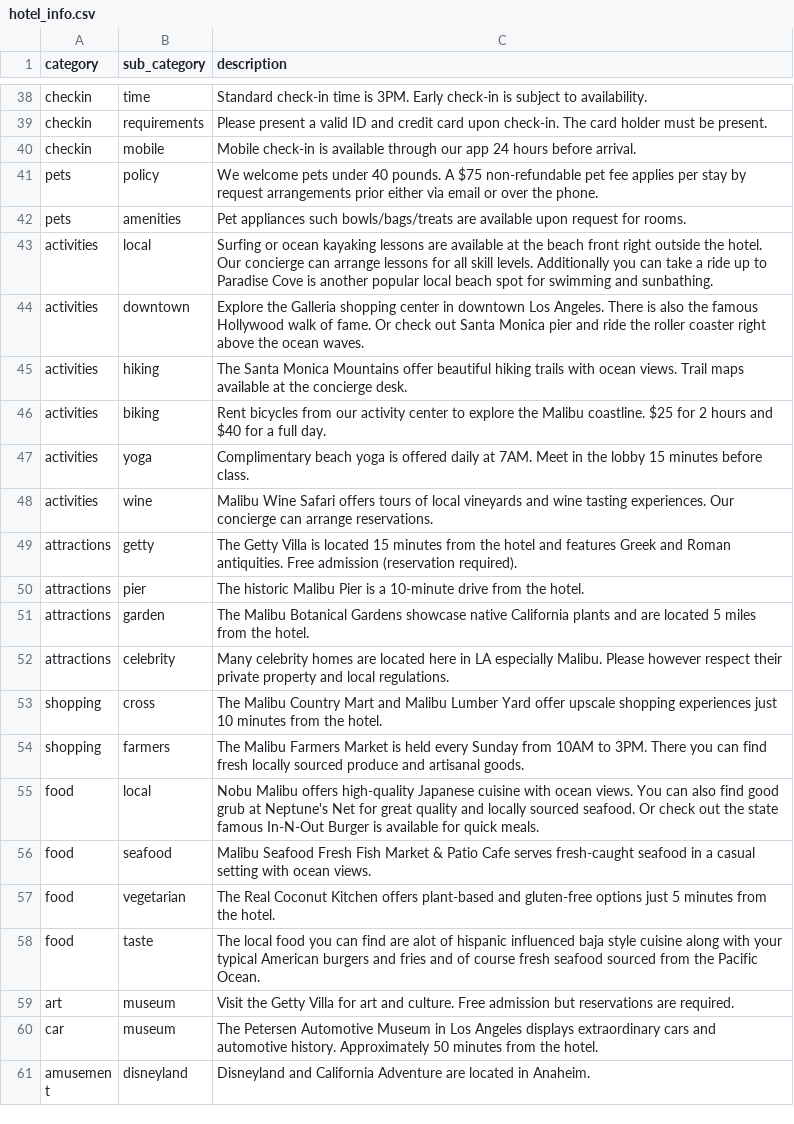
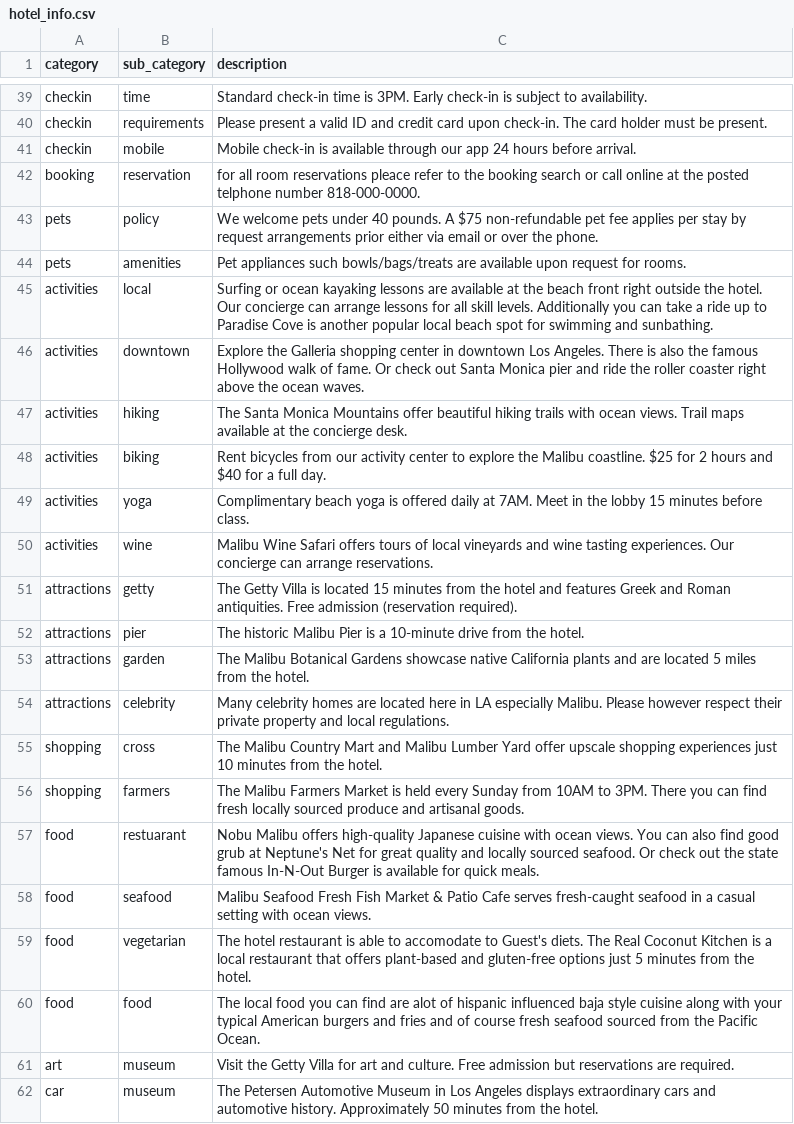
Before and after one commit to AvniIsrani1/flask-hotel, a CSV file: HOTEL/csv_data/hotel_info.csv, drawn as a sheet; only a part is shown, gaps mark what is left out; the shorter side is filled out with more unchanged rows; the diff covers the shown part only.

```diff
--- a/HOTEL/csv_data/hotel_info.csv
+++ b/HOTEL/csv_data/hotel_info.csv
@@ -40,2 +41,3 @@ checkin,requirements,Please present a valid ID and credit card upon check-in. Th
 checkin,mobile,Mobile check-in is available through our app 24 hours before arrival.
+booking, reservation, for all room reservations pleace refer to the booking search or call online at the posted telphone number 818-000-0000.
 pets,policy,We welcome pets under 40 pounds. A $75 non-refundable pet fee applies per stay by request arrangements prior either via email or over the phone.
@@ -54,6 +56,6 @@ shopping,cross,The Malibu Country Mart and Malibu Lumber Yard offer upscale shop
 shopping,farmers,The Malibu Farmers Market is held every Sunday from 10AM to 3PM. There you can find fresh locally sourced produce and artisanal goods.
-food,local,Nobu Malibu offers high-quality Japanese cuisine with ocean views. You can also find good grub at Neptune's Net for great quality and locally sourced seafood. Or check out the state famous In-N-Out Burger is available for quick meals.
+food,restuarant,Nobu Malibu offers high-quality Japanese cuisine with ocean views. You can also find good grub at Neptune's Net for great quality and locally sourced seafood. Or check out the state famous In-N-Out Burger is available for quick meals.
 food,seafood,Malibu Seafood Fresh Fish Market & Patio Cafe serves fresh-caught seafood in a casual setting with ocean views.
-food,vegetarian,The Real Coconut Kitchen offers plant-based and gluten-free options just 5 minutes from the hotel.
-food,taste, The local food you can find are alot of hispanic influenced baja style cuisine along with your typical American burgers and fries and of course fresh seafood sourced from the Pacific Ocean.
+food,vegetarian, The hotel restaurant is able to accomodate to Guest's diets. The Real Coconut Kitchen is a local restaurant that offers plant-based and gluten-free options just 5 minutes from the hotel.
+food,food, The local food you can find are alot of hispanic influenced baja style cuisine along with your typical American burgers and fries and of course fresh seafood sourced from the Pacific Ocean.
 art,museum,Visit the Getty Villa for art and culture. Free admission but reservations are required.
```
Also changed, not shown: 5 added rows and 5 edited cells elsewhere in this file.
